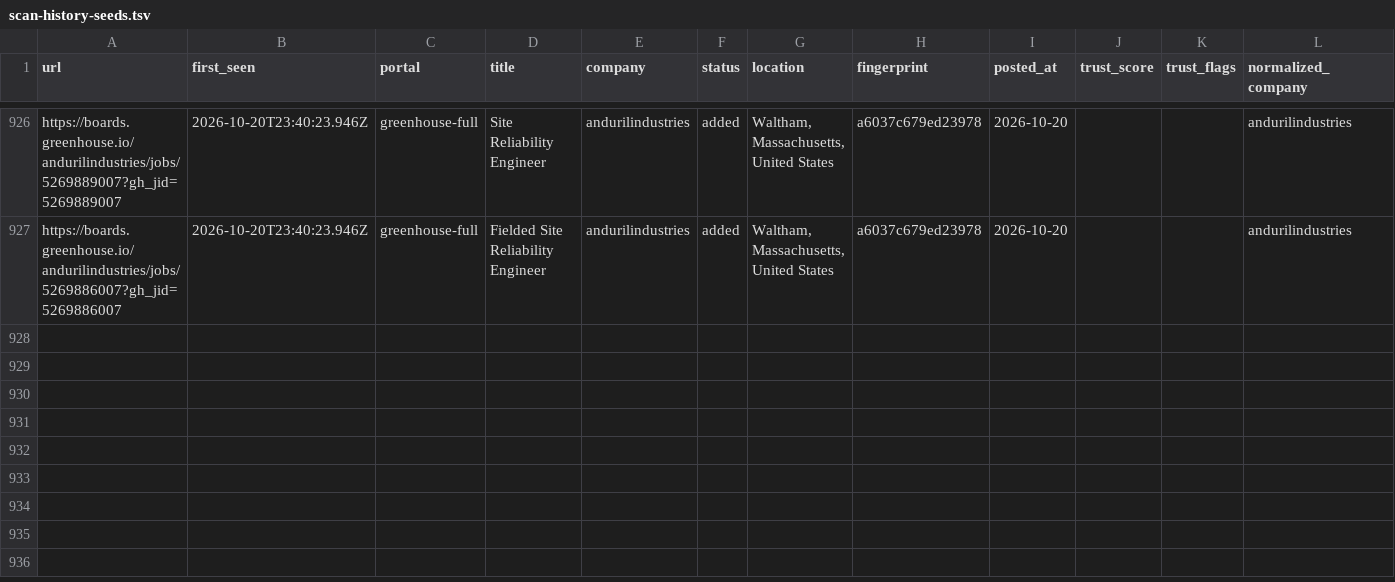
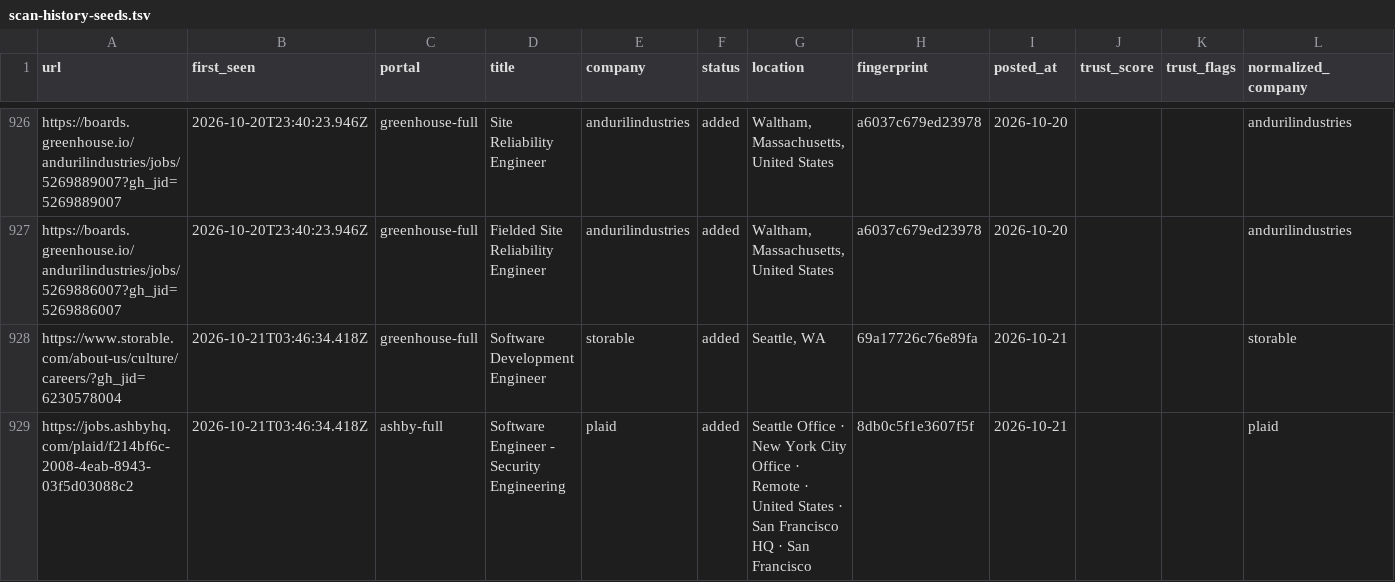
Before and after one commit to manavmalavia18/scoutgrid, a TSV file: data/scan-history-seeds.tsv, drawn as a sheet; only a part is shown, gaps mark what is left out.

```diff
--- a/data/scan-history-seeds.tsv
+++ b/data/scan-history-seeds.tsv
@@ -927 +927,3 @@ https://boards.greenhouse.io/andurilindustries/jobs/5269889007?gh_jid=5269889007
 https://boards.greenhouse.io/andurilindustries/jobs/5269886007?gh_jid=5269886007	2026-10-20T23:40:23.946Z	greenhouse-full	Fielded Site Reliability Engineer	andurilindustries	added	Waltham, Massachusetts, United States	a6037c679ed23978	2026-10-20			andurilindustries
+https://www.storable.com/about-us/culture/careers/?gh_jid=6230578004	2026-10-21T03:46:34.418Z	greenhouse-full	Software Development Engineer	storable	added	Seattle, WA	69a17726c76e89fa	2026-10-21			storable
+https://jobs.ashbyhq.com/plaid/f214bf6c-2008-4eab-8943-03f5d03088c2	2026-10-21T03:46:34.418Z	ashby-full	Software Engineer - Security Engineering	plaid	added	Seattle Office · New York City Office · Remote · United States · San Francisco HQ · San Francisco	8db0c5f1e3607f5f	2026-10-21			plaid
```
Also changed, not shown: 3 other files.
